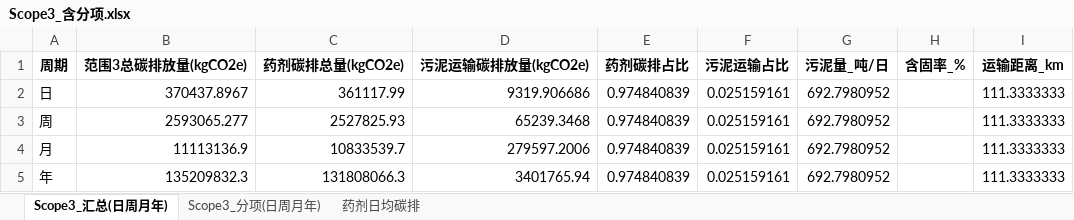
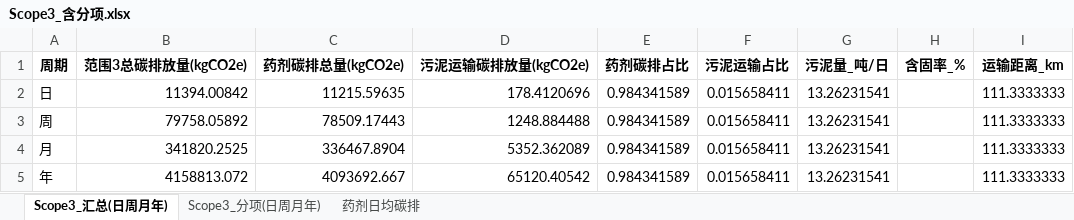
Before and after one commit to zhangjinxuan77-blip/huanggecarbon, an Excel workbook: data/Scope3_含分项.xlsx, sheet Scope3_汇总(日周月年), drawn as a sheet; values as stored, in another font and other column widths than the file's, no borders; the diff names each change by its address in the sheet, - before the commit and + after, or states it on an @@ line.

```diff
--- a/data/Scope3_含分项.xlsx (sheet Scope3_汇总(日周月年))
+++ b/data/Scope3_含分项.xlsx (sheet Scope3_汇总(日周月年))
-B2 (范围3总碳排放量(kgCO2e)): 370437.8967
+B2 (范围3总碳排放量(kgCO2e)): 11394.00842
-C2 (药剂碳排总量(kgCO2e)): 361117.99
+C2 (药剂碳排总量(kgCO2e)): 11215.59635
-D2 (污泥运输碳排放量(kgCO2e)): 9319.906686
+D2 (污泥运输碳排放量(kgCO2e)): 178.4120696
-E2:E5 (药剂碳排占比): 0.974840839
+E2:E5 (药剂碳排占比): 0.984341589
-F2:F5 (污泥运输占比): 0.025159161
+F2:F5 (污泥运输占比): 0.015658411
-G2:G5 (污泥量_吨/日): 692.7980952
+G2:G5 (污泥量_吨/日): 13.26231541
-B3 (范围3总碳排放量(kgCO2e)): 2593065.277
+B3 (范围3总碳排放量(kgCO2e)): 79758.05892
-C3 (药剂碳排总量(kgCO2e)): 2527825.93
+C3 (药剂碳排总量(kgCO2e)): 78509.17443
-D3 (污泥运输碳排放量(kgCO2e)): 65239.3468
+D3 (污泥运输碳排放量(kgCO2e)): 1248.884488
-B4 (范围3总碳排放量(kgCO2e)): 11113136.9
+B4 (范围3总碳排放量(kgCO2e)): 341820.2525
-C4 (药剂碳排总量(kgCO2e)): 10833539.7
+C4 (药剂碳排总量(kgCO2e)): 336467.8904
-D4 (污泥运输碳排放量(kgCO2e)): 279597.2006
+D4 (污泥运输碳排放量(kgCO2e)): 5352.362089
-B5 (范围3总碳排放量(kgCO2e)): 135209832.3
+B5 (范围3总碳排放量(kgCO2e)): 4158813.072
-C5 (药剂碳排总量(kgCO2e)): 131808066.3
+C5 (药剂碳排总量(kgCO2e)): 4093692.667
-D5 (污泥运输碳排放量(kgCO2e)): 3401765.94
+D5 (污泥运输碳排放量(kgCO2e)): 65120.40542
```
Also changed, not shown: sheet Scope3_分项(日周月年), sheet 药剂日均碳排, data/碳排_总汇总_含强度与减排.xlsx, data/碳排总汇总.xlsx, 24 other files.
